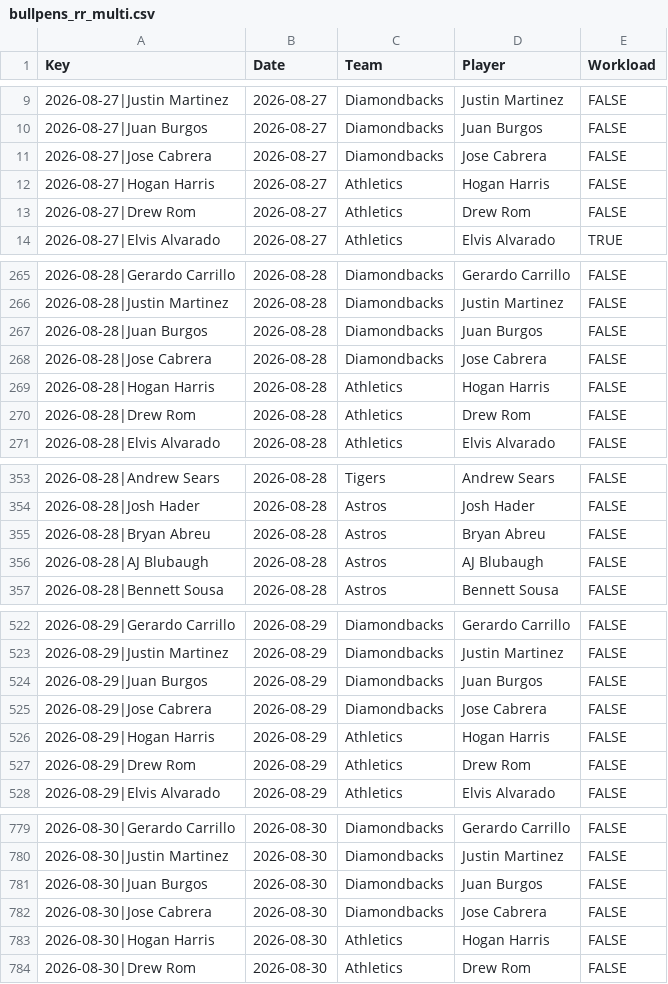
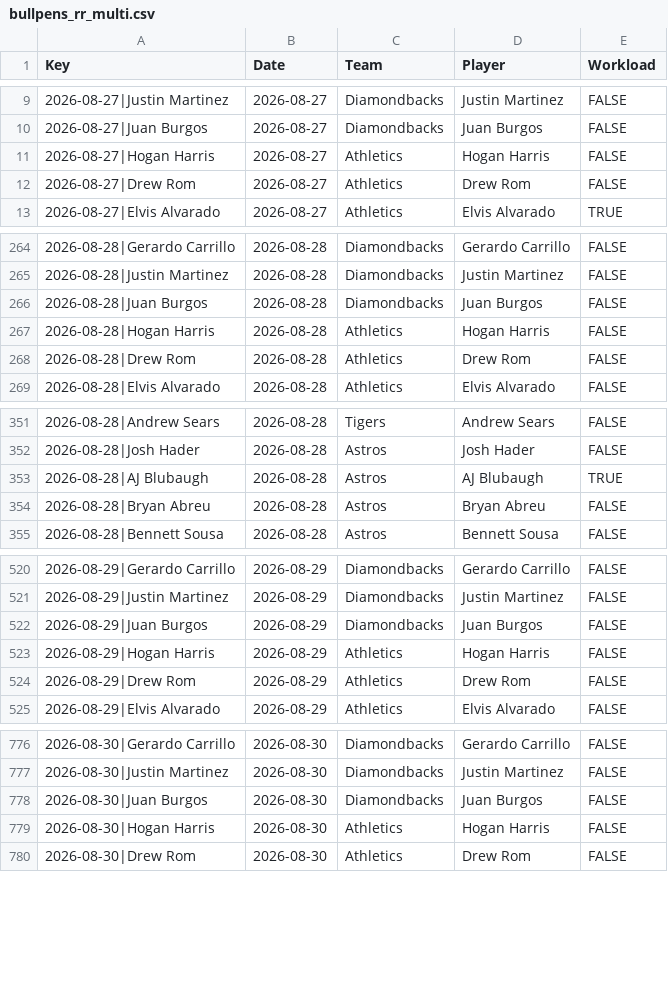
Before and after one commit to szerillo/mlb-tracker, a CSV file: data/bullpens_rr_multi.csv, drawn as a sheet; only a part is shown, gaps mark what is left out; removed rows and columns are numbered as before the commit, all else as after; the diff covers the shown part only; the diff names each change by its address in the sheet, - before the commit and + after, or states it on an @@ line.

```diff
--- a/data/bullpens_rr_multi.csv
+++ b/data/bullpens_rr_multi.csv
-row 11: 2026-08-27|Jose Cabrera | 2026-08-27 | Diamondbacks | Jose Cabrera | FALSE
-row 268: 2026-08-28|Jose Cabrera | 2026-08-28 | Diamondbacks | Jose Cabrera | FALSE
+row 353: 2026-08-28|AJ Blubaugh | 2026-08-28 | Astros | AJ Blubaugh | TRUE
-row 356: 2026-08-28|AJ Blubaugh | 2026-08-28 | Astros | AJ Blubaugh | FALSE
-row 525: 2026-08-29|Jose Cabrera | 2026-08-29 | Diamondbacks | Jose Cabrera | FALSE
-row 782: 2026-08-30|Jose Cabrera | 2026-08-30 | Diamondbacks | Jose Cabrera | FALSE
```
Also changed, not shown: 2 removed rows, 5 moved rows and 3 edited cells elsewhere in this file, data/bullpens_rr.csv, 2 other files.
